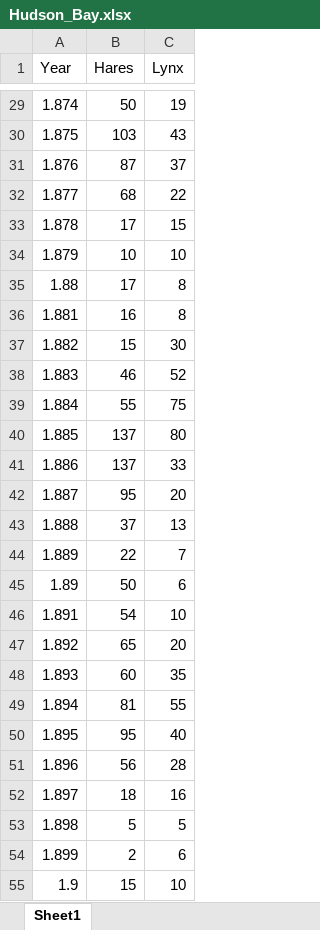
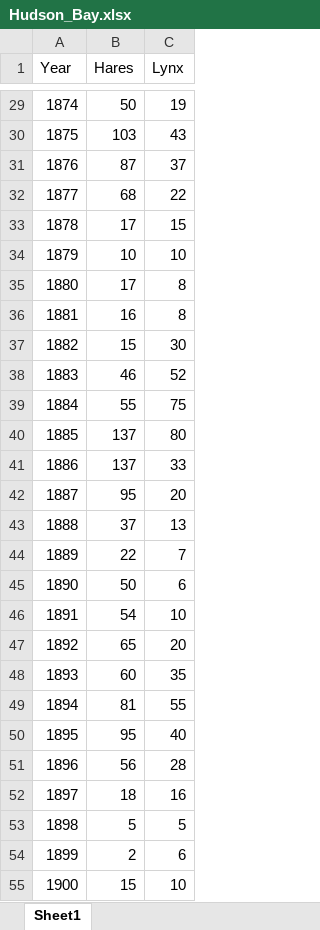
Before and after one commit to depillis/Model-Fitting-on-Lotka-Volterra, an Excel workbook: DRAM/Hudson_Bay.xlsx, sheet Sheet1, drawn as a sheet; only a part is shown, gaps mark what is left out; values as stored, in another font and other column widths than the file's, no borders; the diff covers the shown part only; the diff names each change by its address in the sheet, - before the commit and + after, or states it on an @@ line.

```diff
--- a/DRAM/Hudson_Bay.xlsx (sheet Sheet1)
+++ b/DRAM/Hudson_Bay.xlsx (sheet Sheet1)
-A29 (Year): 1.874
+A29 (Year): 1874
-A30 (Year): 1.875
+A30 (Year): 1875
-A31 (Year): 1.876
+A31 (Year): 1876
-A32 (Year): 1.877
+A32 (Year): 1877
-A33 (Year): 1.878
+A33 (Year): 1878
-A34 (Year): 1.879
+A34 (Year): 1879
-A35 (Year): 1.88
+A35 (Year): 1880
-A36 (Year): 1.881
+A36 (Year): 1881
-A37 (Year): 1.882
+A37 (Year): 1882
-A38 (Year): 1.883
+A38 (Year): 1883
-A39 (Year): 1.884
+A39 (Year): 1884
-A40 (Year): 1.885
+A40 (Year): 1885
-A41 (Year): 1.886
+A41 (Year): 1886
-A42 (Year): 1.887
+A42 (Year): 1887
-A43 (Year): 1.888
+A43 (Year): 1888
-A44 (Year): 1.889
+A44 (Year): 1889
-A45 (Year): 1.89
+A45 (Year): 1890
-A46 (Year): 1.891
+A46 (Year): 1891
-A47 (Year): 1.892
+A47 (Year): 1892
-A48 (Year): 1.893
+A48 (Year): 1893
-A49 (Year): 1.894
+A49 (Year): 1894
-A50 (Year): 1.895
+A50 (Year): 1895
-A51 (Year): 1.896
+A51 (Year): 1896
-A52 (Year): 1.897
+A52 (Year): 1897
-A53 (Year): 1.898
+A53 (Year): 1898
-A54 (Year): 1.899
+A54 (Year): 1899
-A55 (Year): 1.9
+A55 (Year): 1900
```
Also changed, not shown: 30 edited cells elsewhere in this sheet, 11 other files.
